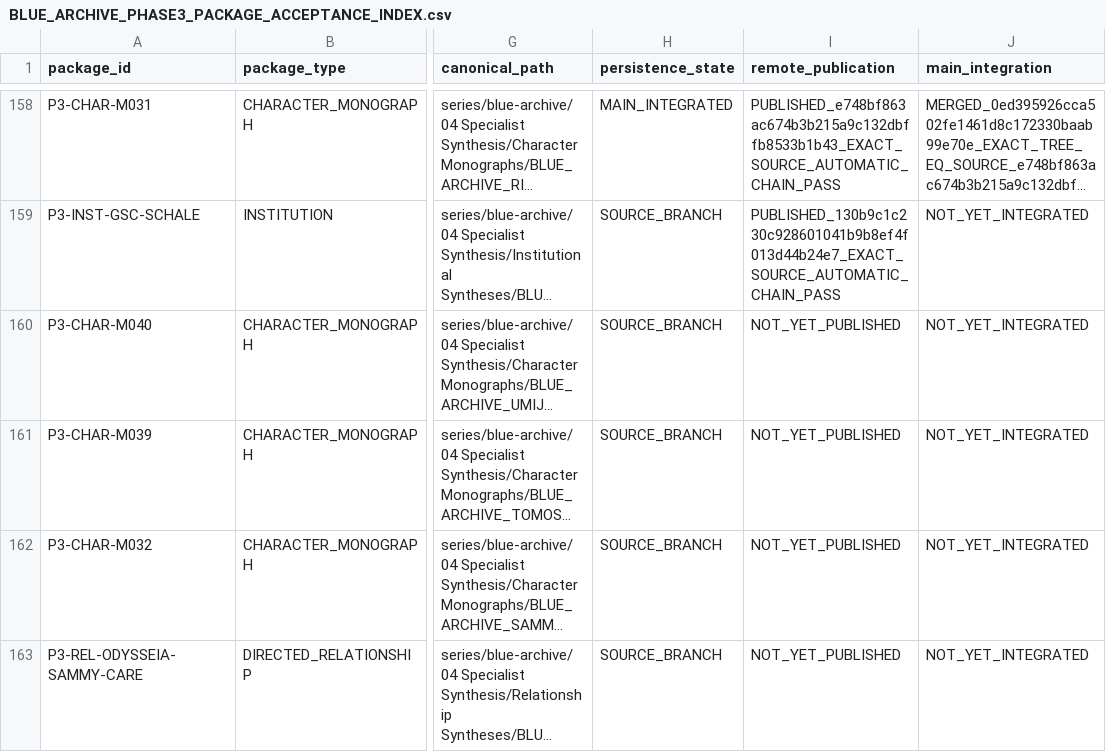
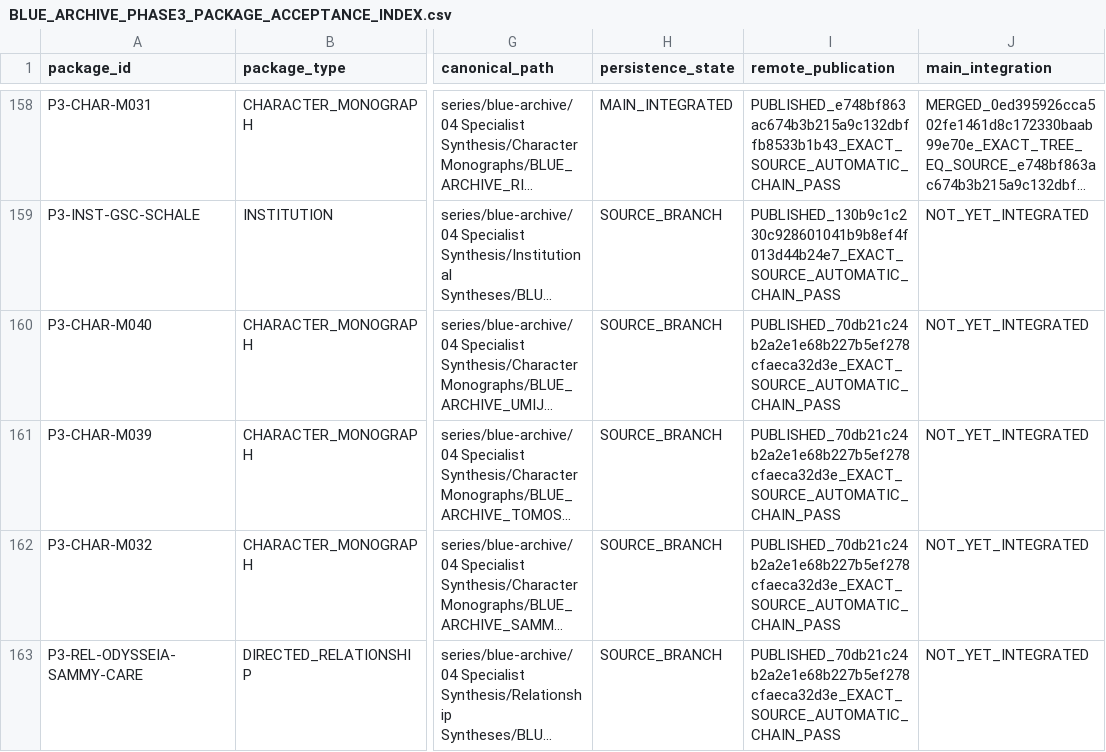
Before and after one commit to deep-blue-zero/anime-manga-ln-games-analysis, a CSV file: series/blue-archive/06 Evidence and Indexes/BLUE_ARCHIVE_PHASE3_PACKAGE_ACCEPTANCE_INDEX.csv, drawn as a sheet; only a part is shown, gaps mark what is left out; long unchanged cells end in …; the diff covers the shown part only; the diff names each change by its address in the sheet, - before the commit and + after, or states it on an @@ line.

```diff
--- a/series/blue-archive/06 Evidence and Indexes/BLUE_ARCHIVE_PHASE3_PACKAGE_ACCEPTANCE_INDEX.csv
+++ b/series/blue-archive/06 Evidence and Indexes/BLUE_ARCHIVE_PHASE3_PACKAGE_ACCEPTANCE_INDEX.csv
-I160:I163 (remote_publication): NOT_YET_PUBLISHED
+I160:I163 (remote_publication): PUBLISHED_70db21c24b2a2e1e68b227b5ef278cfaeca32d3e_EXACT_SOURCE_AUTOMATIC_CHAIN_PASS
```
Also changed, not shown: 1 added row and 5 edited cells elsewhere in this file, series/blue-archive/06 Evidence and Indexes/BLUE_ARCHIVE_PHASE3_MANDATORY_NAMED_SECTION_INDEX_V3.csv, series/blue-archive/06 Evidence and Indexes/BLUE_ARCHIVE_PHASE3_REQUIRED_PACKAGE_INDEX_V3.csv, 19 other files.
